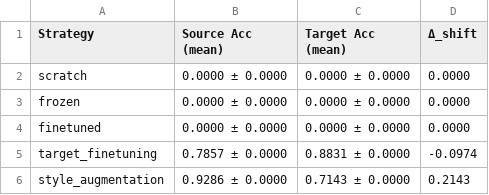
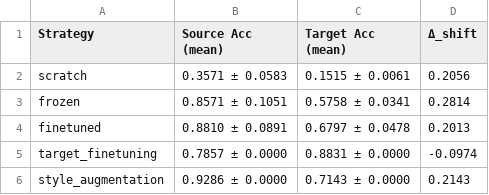
Before and after one commit to DanCmoo/Challenge_7_Group_7, a CSV file: figures/summary_table.csv, drawn as a sheet.

Commit message:
Fill real results into paper, checklist, and summary table

```diff
--- a/figures/summary_table.csv
+++ b/figures/summary_table.csv
@@ -1,5 +1,5 @@
 Strategy,Source Acc (mean),Target Acc (mean),Δ_shift
-scratch,0.0000 ± 0.0000,0.0000 ± 0.0000,0.0000
-frozen,0.0000 ± 0.0000,0.0000 ± 0.0000,0.0000
-finetuned,0.0000 ± 0.0000,0.0000 ± 0.0000,0.0000
+scratch,0.3571 ± 0.0583,0.1515 ± 0.0061,0.2056
+frozen,0.8571 ± 0.1051,0.5758 ± 0.0341,0.2814
+finetuned,0.8810 ± 0.0891,0.6797 ± 0.0478,0.2013
 target_finetuning,0.7857 ± 0.0000,0.8831 ± 0.0000,-0.0974
```
Also changed, not shown: 3 other files.
